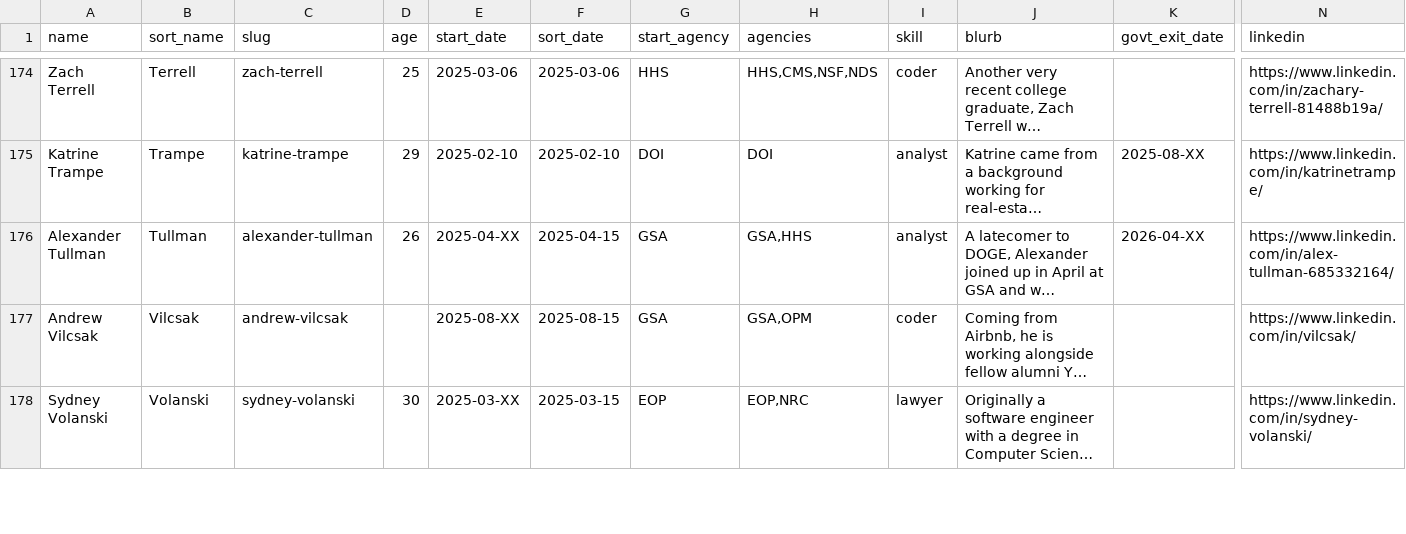
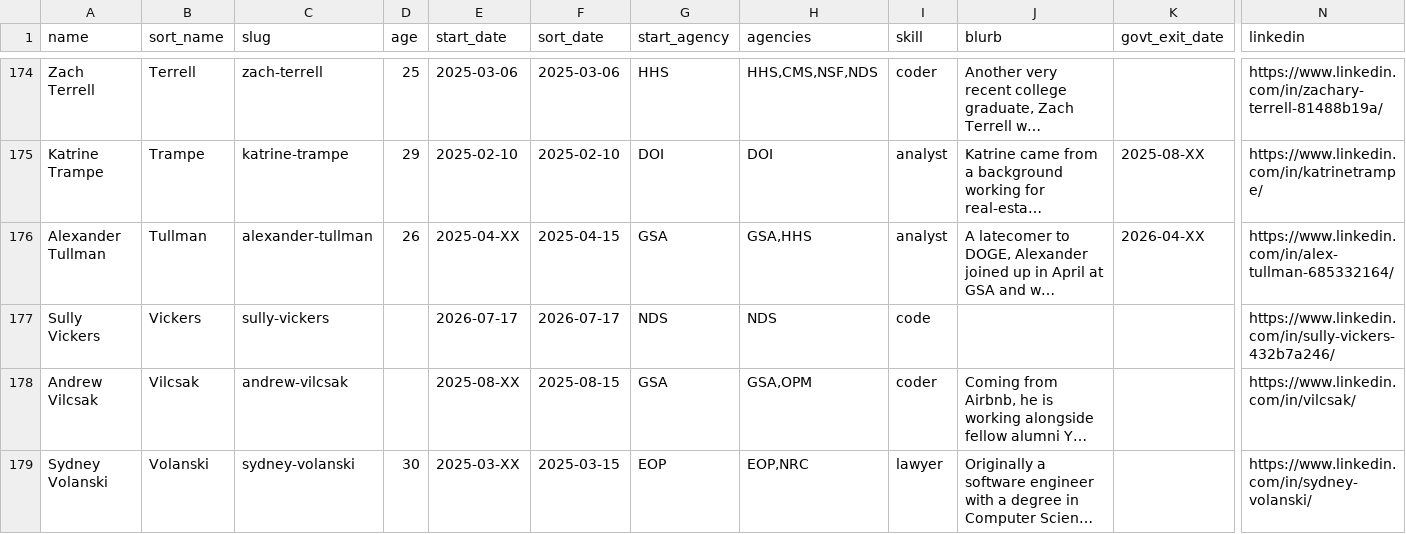
Before and after one commit to harrisj/doge_track, a CSV file: src/csv/people.csv, drawn as a sheet; only a part is shown, gaps mark what is left out; long unchanged cells end in …; rows hold the shown columns only; the diff names each change by its address in the sheet, - before the commit and + after, or states it on an @@ line.

Commit message:
Sully Vickers joins NDS

```diff
--- a/src/csv/people.csv
+++ b/src/csv/people.csv
+row 177: Sully Vickers | Vickers | sully-vickers |  | 2026-07-17 | 2026-07-17 | NDS | NDS | code |  |  | https://www.linkedin.com/in/sully-vickers-432b7a246/
```
Also changed, not shown: src/csv/agencies.csv, src/csv/positions.csv, 3 other files.
